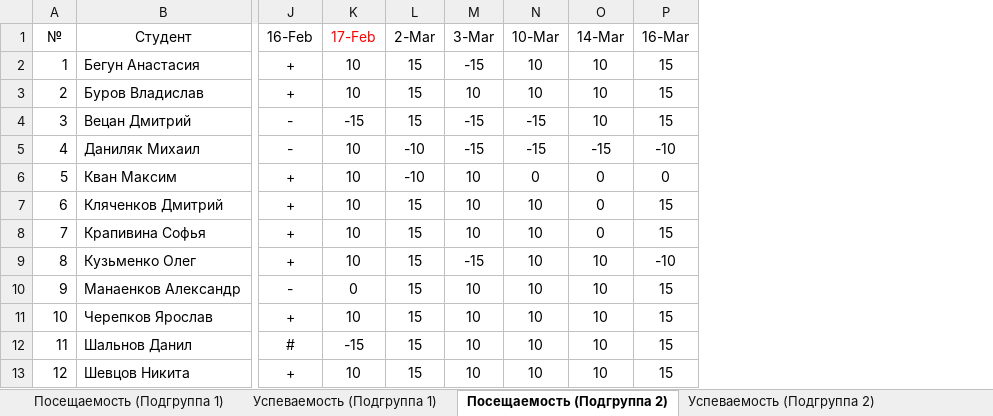
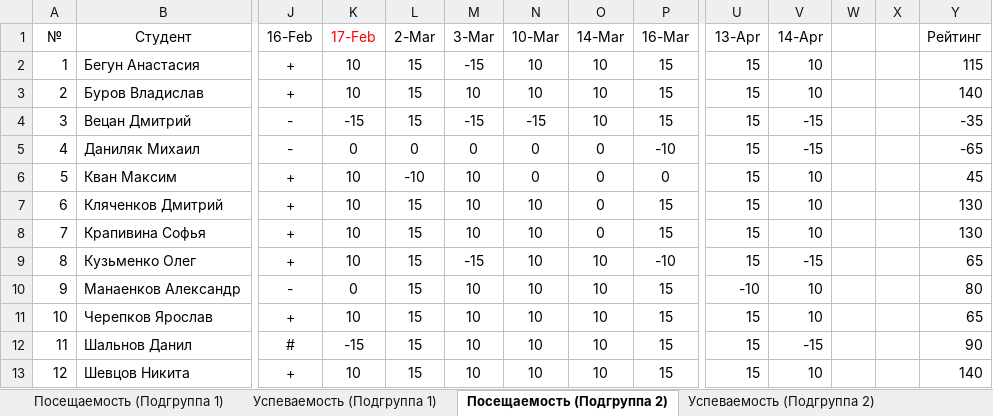
Before and after one commit to TheBandik/fundamentals-of-OOP, an Excel workbook: Успеваемость_СО-ИС-20-1.xlsx, sheet Посещаемость (Подгруппа 2), drawn as a sheet; only a part is shown, gaps mark what is left out; values as stored, in another font and other column widths than the file's, no borders; conditional formats not drawn; the diff names each change by its address in the sheet, - before the commit and + after, or states it on an @@ line.

```diff
--- a/Успеваемость_СО-ИС-20-1.xlsx (sheet Посещаемость (Подгруппа 2))
+++ b/Успеваемость_СО-ИС-20-1.xlsx (sheet Посещаемость (Подгруппа 2))
+column U (13-Apr), rows 2-13: 15 | 15 | 15 | 15 | 15 | 15 | 15 | 15 | -10 | 15 | 15 | 15
+column V (14-Apr), rows 2-13: 10 | 10 | -15 | -15 | 10 | 10 | 10 | -15 | 10 | 10 | -15 | 10
+column W, empty
+column X, empty
+column Y (Рейтинг), rows 2-13: 115 | 140 | -35 | -65 | 45 | 130 | 130 | 65 | 80 | 65 | 90 | 140
-K5 (17-Feb): 10
+K5 (17-Feb): 0
-L5 (2-Mar): -10
+L5 (2-Mar): 0
-M5 (3-Mar): -15
+M5 (3-Mar): 0
-N5 (10-Mar): -15
+N5 (10-Mar): 0
-O5 (14-Mar): -15
+O5 (14-Mar): 0
```
Also changed, not shown: sheet Посещаемость (Подгруппа 1), sheet Успеваемость (Подгруппа 1), sheet Успеваемость (Подгруппа 2).
